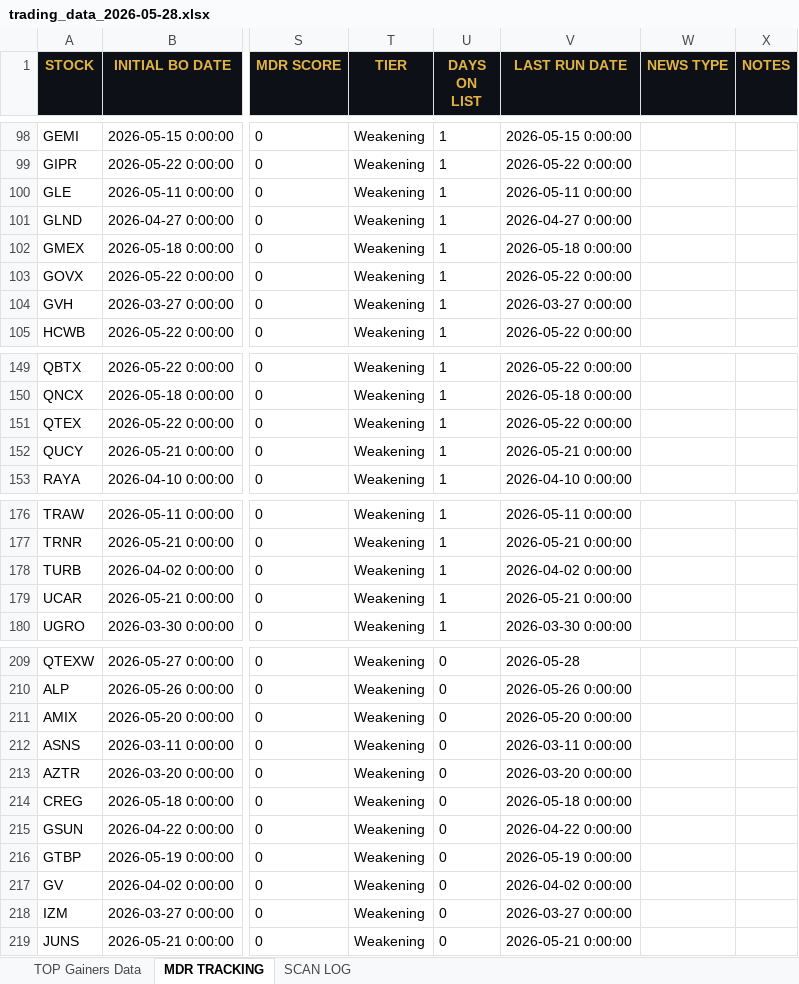
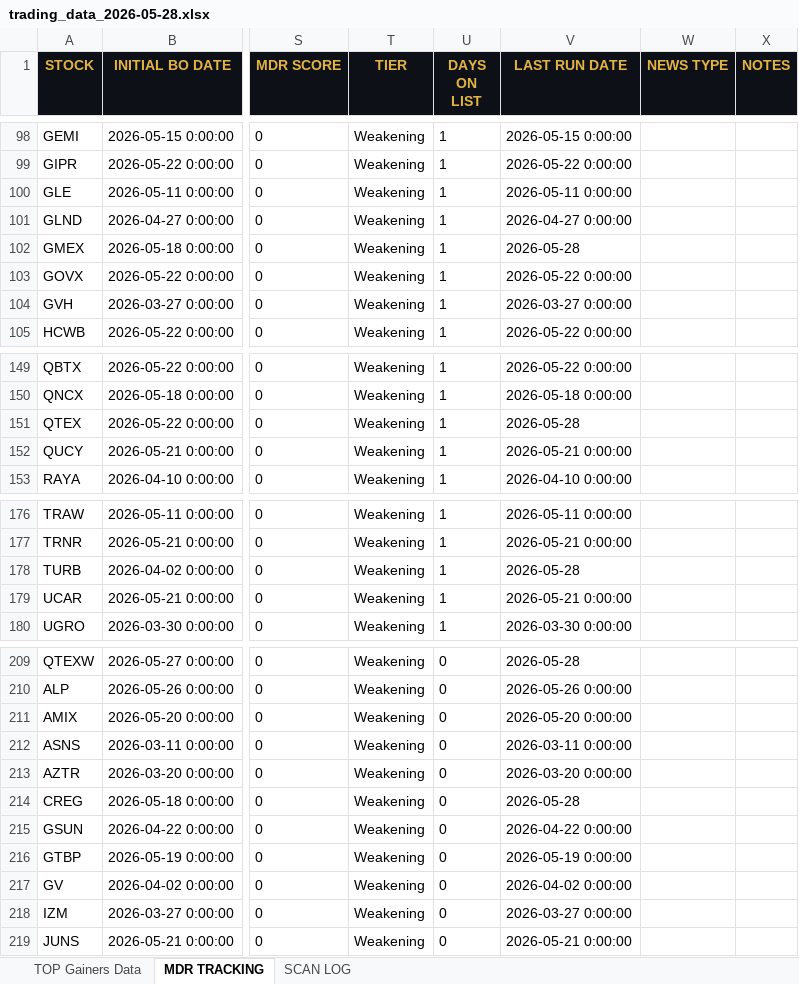
Before and after one commit to cmletsch/trading-system, an Excel workbook: data/trading_data_2026-05-28.xlsx, sheet MDR TRACKING, drawn as a sheet; only a part is shown, gaps mark what is left out; values as stored, in another font and other column widths than the file's, no borders; the diff covers the shown part only; the diff names each change by its address in the sheet, - before the commit and + after, or states it on an @@ line.

```diff
--- a/data/trading_data_2026-05-28.xlsx (sheet MDR TRACKING)
+++ b/data/trading_data_2026-05-28.xlsx (sheet MDR TRACKING)
-V102 (LAST RUN DATE): 2026-05-18 0:00:00
+V102 (LAST RUN DATE): 2026-05-28
-V151 (LAST RUN DATE): 2026-05-22 0:00:00
+V151 (LAST RUN DATE): 2026-05-28
-V178 (LAST RUN DATE): 2026-04-02 0:00:00
+V178 (LAST RUN DATE): 2026-05-28
-V214 (LAST RUN DATE): 2026-05-18 0:00:00
+V214 (LAST RUN DATE): 2026-05-28
```
Also changed, not shown: 7 edited cells elsewhere in this sheet, sheet TOP Gainers Data, 2 other files.
